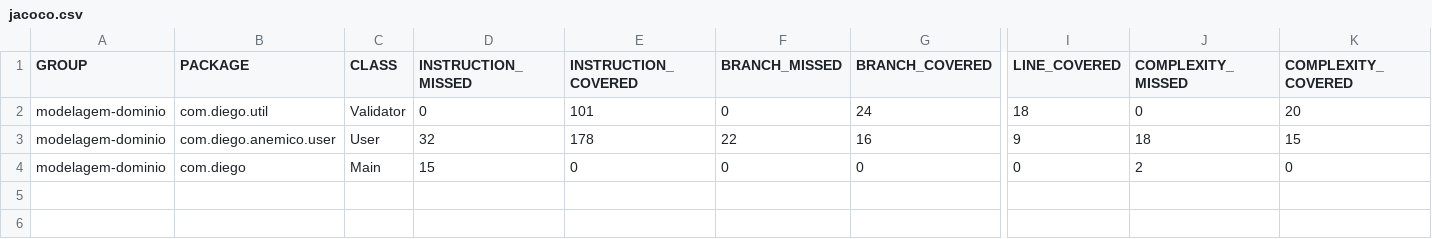
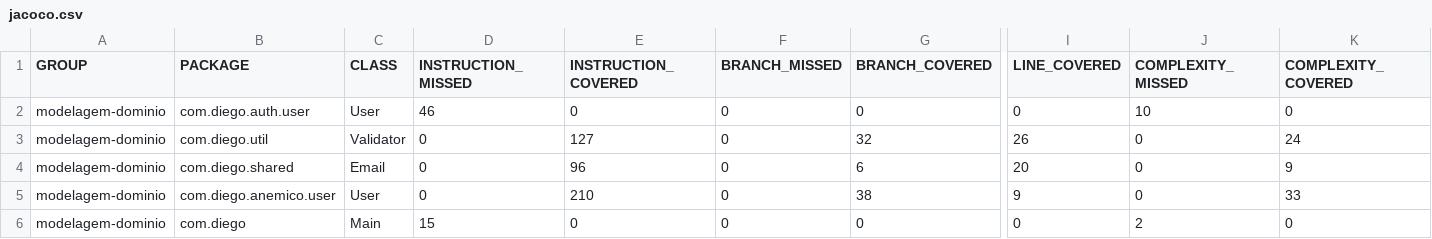
Before and after one commit to DiegoSS14/modelagem-de-dominio-java, a CSV file: backend/target/site/jacoco/jacoco.csv, drawn as a sheet; only a part is shown, gaps mark what is left out; addresses are those after the commit; rows hold the shown columns only; the diff names each change by its address in the sheet, - before the commit and + after, or states it on an @@ line.

Commit message:
Add value object Email and create User model

```diff
--- a/backend/target/site/jacoco/jacoco.csv
+++ b/backend/target/site/jacoco/jacoco.csv
+row 2: modelagem-dominio | com.diego.auth.user | User | 46 | 0 | 0 | 0 | 0 | 10 | 0
-E3 (INSTRUCTION_COVERED): 101
+E3 (INSTRUCTION_COVERED): 127
-G3 (BRANCH_COVERED): 24
+G3 (BRANCH_COVERED): 32
-I3 (LINE_COVERED): 18
+I3 (LINE_COVERED): 26
-K3 (COMPLEXITY_COVERED): 20
+K3 (COMPLEXITY_COVERED): 24
+row 4: modelagem-dominio | com.diego.shared | Email | 0 | 96 | 0 | 6 | 20 | 0 | 9
-D5 (INSTRUCTION_MISSED): 32
+D5 (INSTRUCTION_MISSED): 0
-E5 (INSTRUCTION_COVERED): 178
+E5 (INSTRUCTION_COVERED): 210
-F5 (BRANCH_MISSED): 22
+F5 (BRANCH_MISSED): 0
-G5 (BRANCH_COVERED): 16
+G5 (BRANCH_COVERED): 38
-J5 (COMPLEXITY_MISSED): 18
+J5 (COMPLEXITY_MISSED): 0
-K5 (COMPLEXITY_COVERED): 15
+K5 (COMPLEXITY_COVERED): 33
```
Also changed, not shown: 39 other files.
